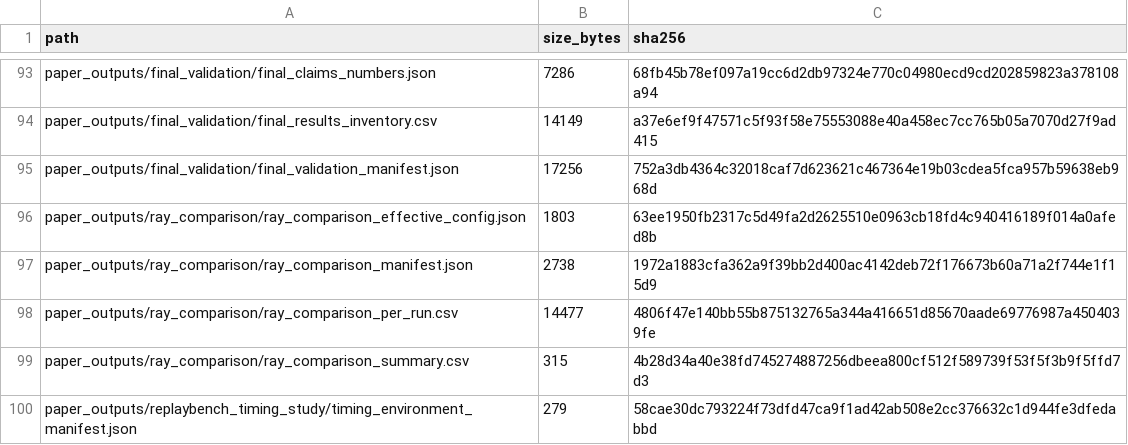
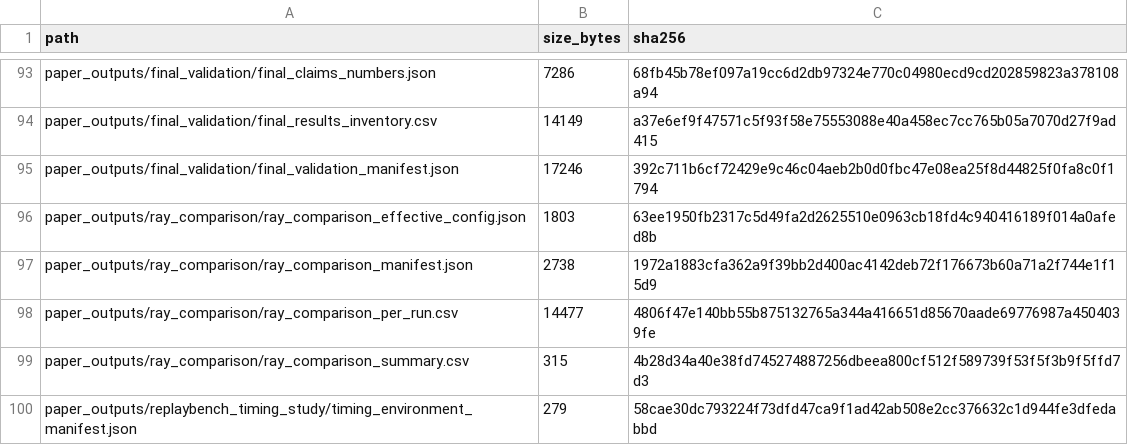
Before and after one commit to Kharisara/mer-jit-llm-fgcs, a CSV file: paper_outputs/final_validation/file_sha256_manifest.csv, drawn as a sheet; only a part is shown, gaps mark what is left out.

Commit message:
Refresh final artifact validation records

```diff
--- a/paper_outputs/final_validation/file_sha256_manifest.csv
+++ b/paper_outputs/final_validation/file_sha256_manifest.csv
@@ -94,3 +94,3 @@ paper_outputs/final_validation/final_claims_numbers.json,7286,68fb45b78ef097a19c
 paper_outputs/final_validation/final_results_inventory.csv,14149,a37e6ef9f47571c5f93f58e75553088e40a458ec7cc765b05a7070d27f9ad415
-paper_outputs/final_validation/final_validation_manifest.json,17256,752a3db4364c32018caf7d623621c467364e19b03cdea5fca957b59638eb968d
+paper_outputs/final_validation/final_validation_manifest.json,17246,392c711b6cf72429e9c46c04aeb2b0d0fbc47e08ea25f8d44825f0fa8c0f1794
 paper_outputs/ray_comparison/ray_comparison_effective_config.json,1803,63ee1950fb2317c5d49fa2d2625510e0963cb18fd4c940416189f014a0afed8b
```
Also changed, not shown: 1 other file.
